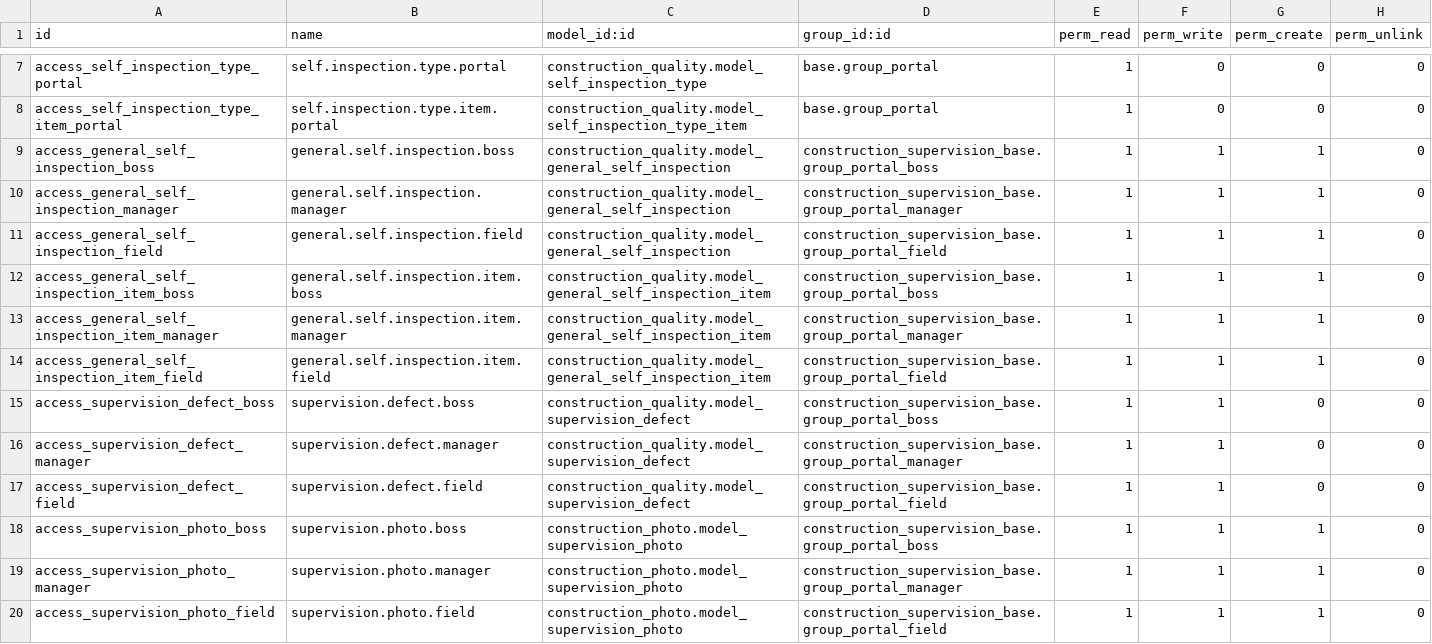
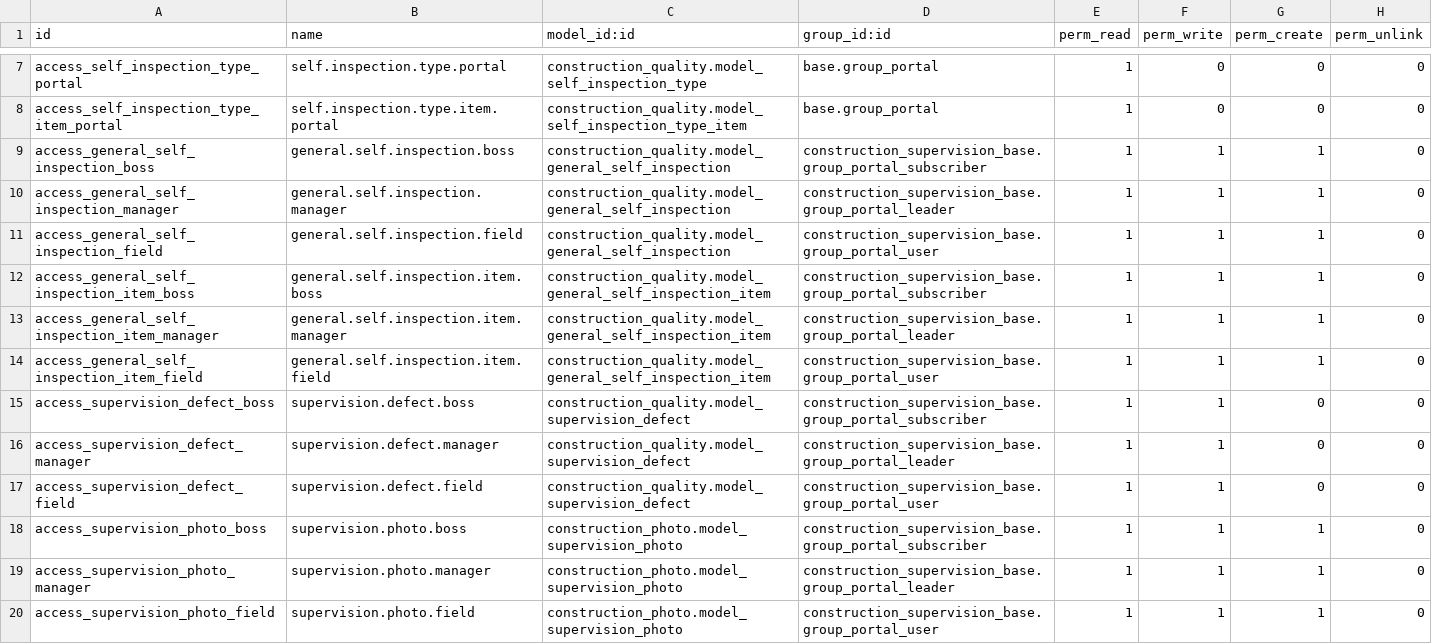
Before and after one commit to DobtorRyanWu/ChienYi, a CSV file: construction_portal/security/ir.model.access.csv, drawn as a sheet; only a part is shown, gaps mark what is left out.

Commit message:
前台角色權限體系重構 + 多項錯誤修復
權限重構】construction_supervision_base + construction_portal
- 前台四角色往下合併：boss/manager/field/observer 併入
  subscriber/leader/user/viewer，改名為 老闆/主管/現場人員/定期閱覽者
  （保留 xml_id 與既有 303 條 ACL）；刪除新群組，rule/guard/ACL/QWeb
  全部 repoint；新增 18.0.4.3.0 pre-migrate 遷移
- 新增 res.users.portal_role 自訂欄位管理前台角色（取代 Odoo 原生下拉；
  選角色時自動轉為乾淨 Portal 帳號，系統管理者除外）；角色群組移除 category_id
- 「定期閱覽者」臨時帳號到期判斷改用 viewer-and-not-user（不再依賴群組成員）
- 前台可見性：老闆看全庫所有專案（不分狀態）；主管/現場/閱覽維持成員制
  且排除 draft/terminated
【錯誤修復】
- construction_progress：修正 _compute_daily_progress 狀態值
  （done→filled/auto_locked/locked）；日誌唯讀條件移除 stale 'new'
- construction_equipment：隱藏「複製人機到其他工程」精靈（binding 清空）
- construction_contract_change：契約變更「第幾次」欄改用 change_no
- construction_portal：照片分類前台改讀主檔 category_id（對接後台 19 分類）
- 移除未載入死檔：contract_change_order_views_NEW.xml、
  price_library_item_source_views.xml

```diff
--- a/construction_portal/security/ir.model.access.csv
+++ b/construction_portal/security/ir.model.access.csv
@@ -8,13 +8,13 @@ access_self_inspection_type_portal,self.inspection.type.portal,construction_qual
 access_self_inspection_type_item_portal,self.inspection.type.item.portal,construction_quality.model_self_inspection_type_item,base.group_portal,1,0,0,0
-access_general_self_inspection_boss,general.self.inspection.boss,construction_quality.model_general_self_inspection,construction_supervision_base.group_portal_boss,1,1,1,0
-access_general_self_inspection_manager,general.self.inspection.manager,construction_quality.model_general_self_inspection,construction_supervision_base.group_portal_manager,1,1,1,0
-access_general_self_inspection_field,general.self.inspection.field,construction_quality.model_general_self_inspection,construction_supervision_base.group_portal_field,1,1,1,0
-access_general_self_inspection_item_boss,general.self.inspection.item.boss,construction_quality.model_general_self_inspection_item,construction_supervision_base.group_portal_boss,1,1,1,0
-access_general_self_inspection_item_manager,general.self.inspection.item.manager,construction_quality.model_general_self_inspection_item,construction_supervision_base.group_portal_manager,1,1,1,0
-access_general_self_inspection_item_field,general.self.inspection.item.field,construction_quality.model_general_self_inspection_item,construction_supervision_base.group_portal_field,1,1,1,0
-access_supervision_defect_boss,supervision.defect.boss,construction_quality.model_supervision_defect,construction_supervision_base.group_portal_boss,1,1,0,0
-access_supervision_defect_manager,supervision.defect.manager,construction_quality.model_supervision_defect,construction_supervision_base.group_portal_manager,1,1,0,0
-access_supervision_defect_field,supervision.defect.field,construction_quality.model_supervision_defect,construction_supervision_base.group_portal_field,1,1,0,0
-access_supervision_photo_boss,supervision.photo.boss,construction_photo.model_supervision_photo,construction_supervision_base.group_portal_boss,1,1,1,0
-access_supervision_photo_manager,supervision.photo.manager,construction_photo.model_supervision_photo,construction_supervision_base.group_portal_manager,1,1,1,0
-access_supervision_photo_field,supervision.photo.field,construction_photo.model_supervision_photo,construction_supervision_base.group_portal_field,1,1,1,0
+access_general_self_inspection_boss,general.self.inspection.boss,construction_quality.model_general_self_inspection,construction_supervision_base.group_portal_subscriber,1,1,1,0
+access_general_self_inspection_manager,general.self.inspection.manager,construction_quality.model_general_self_inspection,construction_supervision_base.group_portal_leader,1,1,1,0
+access_general_self_inspection_field,general.self.inspection.field,construction_quality.model_general_self_inspection,construction_supervision_base.group_portal_user,1,1,1,0
+access_general_self_inspection_item_boss,general.self.inspection.item.boss,construction_quality.model_general_self_inspection_item,construction_supervision_base.group_portal_subscriber,1,1,1,0
+access_general_self_inspection_item_manager,general.self.inspection.item.manager,construction_quality.model_general_self_inspection_item,construction_supervision_base.group_portal_leader,1,1,1,0
+access_general_self_inspection_item_field,general.self.inspection.item.field,construction_quality.model_general_self_inspection_item,construction_supervision_base.group_portal_user,1,1,1,0
+access_supervision_defect_boss,supervision.defect.boss,construction_quality.model_supervision_defect,construction_supervision_base.group_portal_subscriber,1,1,0,0
+access_supervision_defect_manager,supervision.defect.manager,construction_quality.model_supervision_defect,construction_supervision_base.group_portal_leader,1,1,0,0
+access_supervision_defect_field,supervision.defect.field,construction_quality.model_supervision_defect,construction_supervision_base.group_portal_user,1,1,0,0
+access_supervision_photo_boss,supervision.photo.boss,construction_photo.model_supervision_photo,construction_supervision_base.group_portal_subscriber,1,1,1,0
+access_supervision_photo_manager,supervision.photo.manager,construction_photo.model_supervision_photo,construction_supervision_base.group_portal_leader,1,1,1,0
+access_supervision_photo_field,supervision.photo.field,construction_photo.model_supervision_photo,construction_supervision_base.group_portal_user,1,1,1,0
```
Also changed, not shown: 23 other files.
